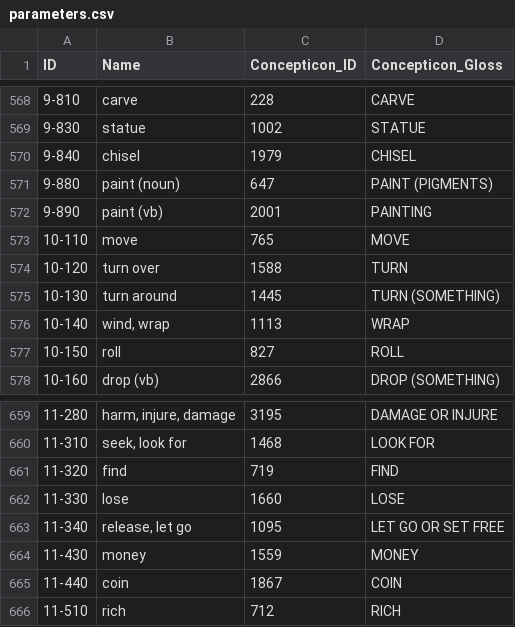
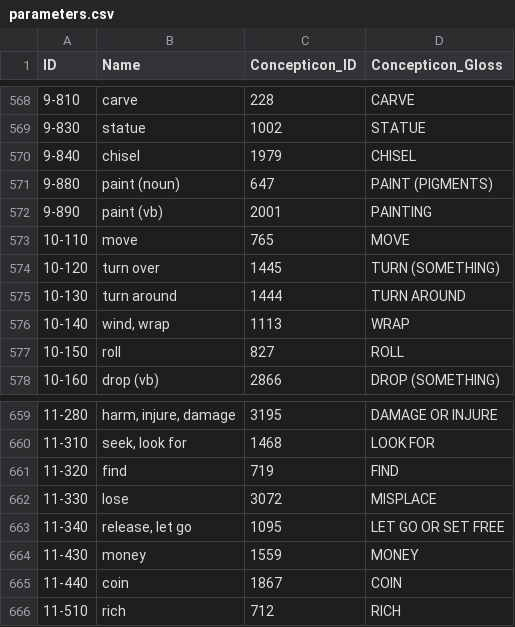
Before and after one commit to intercontinental-dictionary-series/lindseyende, a CSV file: cldf/parameters.csv, drawn as a sheet; only a part is shown, gaps mark what is left out.

```diff
--- a/cldf/parameters.csv
+++ b/cldf/parameters.csv
@@ -573,4 +573,4 @@ ID,Name,Concepticon_ID,Concepticon_Gloss
 10-110,move,765,MOVE
-10-120,turn over,1588,TURN
-10-130,turn around,1445,TURN (SOMETHING)
+10-120,turn over,1445,TURN (SOMETHING)
+10-130,turn around,1444,TURN AROUND
 10-140,"wind, wrap",1113,WRAP
@@ -661,3 +661,3 @@ ID,Name,Concepticon_ID,Concepticon_Gloss
 11-320,find,719,FIND
-11-330,lose,1660,LOSE
+11-330,lose,3072,MISPLACE
 11-340,"release, let go",1095,LET GO OR SET FREE
```
Also changed, not shown: cldf/forms.csv, 3 other files.
